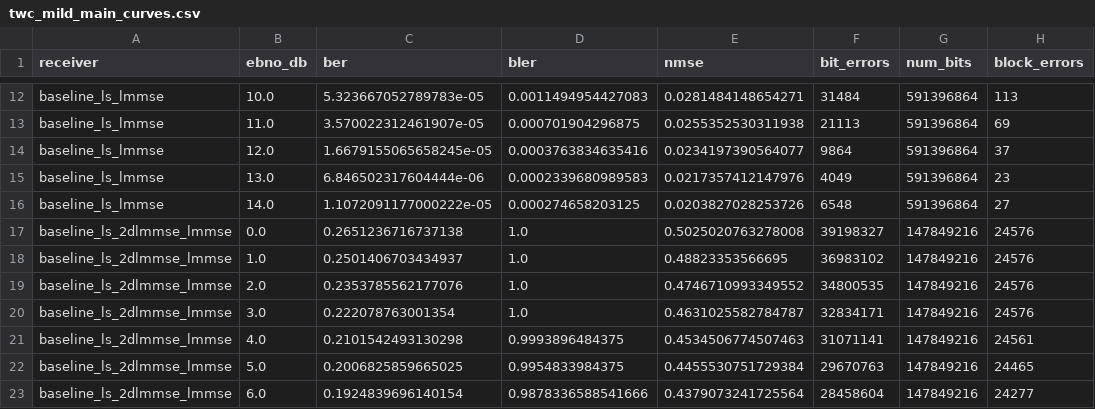
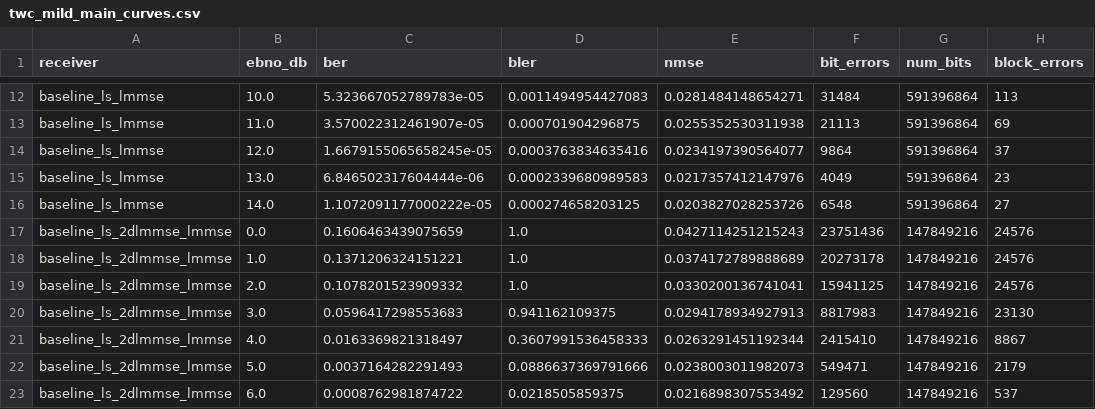
Before and after one commit to afazeliUofT/Universal_Receiver_NEW, a CSV file: TWC_plots2/csv/twc_mild_main_curves.csv, drawn as a sheet; only a part is shown, gaps mark what is left out; the diff covers the shown part only; the diff names each change by its address in the sheet, - before the commit and + after, or states it on an @@ line.

```diff
--- a/TWC_plots2/csv/twc_mild_main_curves.csv
+++ b/TWC_plots2/csv/twc_mild_main_curves.csv
-C17 (ber): 0.2651236716737138
+C17 (ber): 0.1606463439075659
-E17 (nmse): 0.5025020763278008
+E17 (nmse): 0.0427114251215243
-F17 (bit_errors): 39198327
+F17 (bit_errors): 23751436
-C18 (ber): 0.2501406703434937
+C18 (ber): 0.1371206324151221
-E18 (nmse): 0.48823353566695
+E18 (nmse): 0.0374172789888689
-F18 (bit_errors): 36983102
+F18 (bit_errors): 20273178
-C19 (ber): 0.2353785562177076
+C19 (ber): 0.1078201523909332
-E19 (nmse): 0.4746710993349552
+E19 (nmse): 0.0330200136741041
-F19 (bit_errors): 34800535
+F19 (bit_errors): 15941125
-C20 (ber): 0.222078763001354
+C20 (ber): 0.0596417298553683
-D20 (bler): 1.0
+D20 (bler): 0.941162109375
-E20 (nmse): 0.4631025582784787
+E20 (nmse): 0.0294178934927913
-F20 (bit_errors): 32834171
+F20 (bit_errors): 8817983
-H20 (block_errors): 24576
+H20 (block_errors): 23130
-C21 (ber): 0.2101542493130298
+C21 (ber): 0.0163369821318497
-D21 (bler): 0.9993896484375
+D21 (bler): 0.3607991536458333
-E21 (nmse): 0.4534506774507463
+E21 (nmse): 0.0263291451192344
-F21 (bit_errors): 31071141
+F21 (bit_errors): 2415410
-H21 (block_errors): 24561
+H21 (block_errors): 8867
-C22 (ber): 0.2006825859665025
+C22 (ber): 0.0037164282291493
-D22 (bler): 0.9954833984375
+D22 (bler): 0.0886637369791666
-E22 (nmse): 0.4455530751729384
+E22 (nmse): 0.0238003011982073
-F22 (bit_errors): 29670763
+F22 (bit_errors): 549471
-H22 (block_errors): 24465
+H22 (block_errors): 2179
-C23 (ber): 0.1924839696140154
+C23 (ber): 0.0008762981874722
-D23 (bler): 0.9878336588541666
+D23 (bler): 0.0218505859375
-E23 (nmse): 0.4379073241725564
+E23 (nmse): 0.0216898307553492
-F23 (bit_errors): 28458604
+F23 (bit_errors): 129560
-H23 (block_errors): 24277
+H23 (block_errors): 537
```
Also changed, not shown: 1 added row, 1 removed row and 56 edited cells elsewhere in this file, TWC_plots2/csv/twc_mild_clean_curves.csv, TWC_plots2/csv/twc_mild_dmrsrich_curves.csv, 17 other files.
